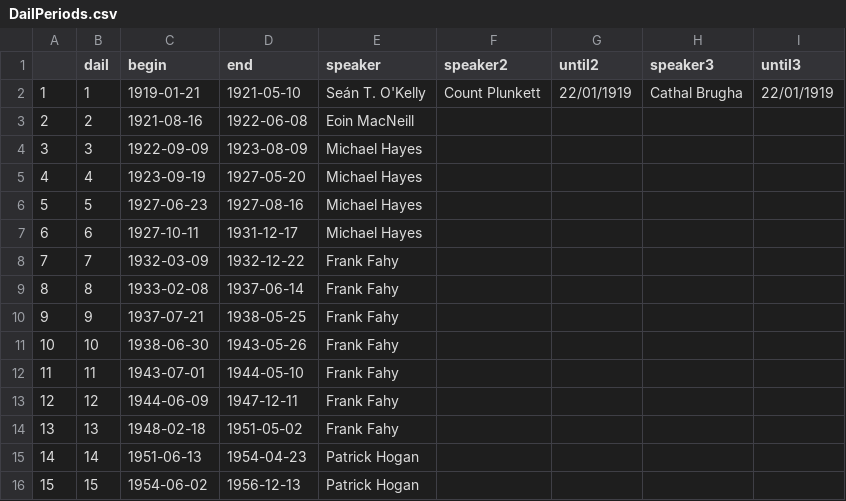
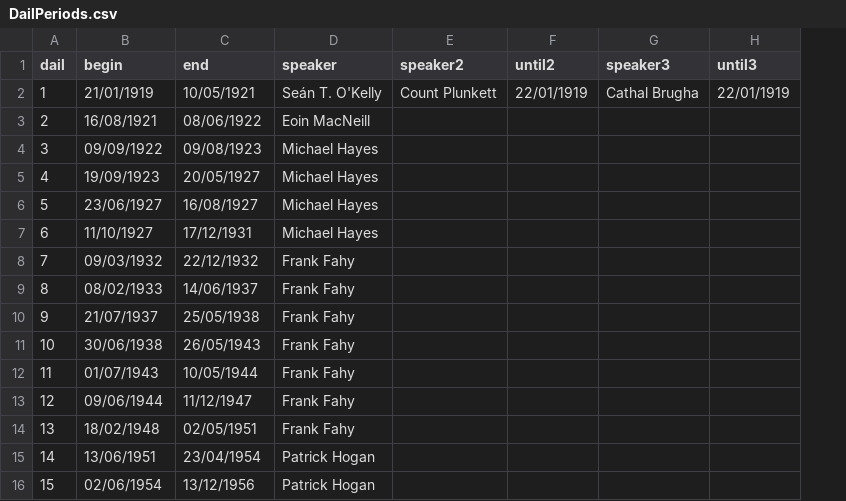
Before and after one commit to nicolaiberk/Apart, a CSV file: DailPeriods.csv, drawn as a sheet; only a part is shown; removed rows and columns are numbered as before the commit, all else as after; the diff covers the shown part only; the diff names each change by its address in the sheet, - before the commit and + after, or states it on an @@ line.

```diff
--- a/DailPeriods.csv
+++ b/DailPeriods.csv
-column A, rows 2-16: 1 | 2 | 3 | 4 | 5 | 6 | 7 | 8 | 9 | 10 | 11 | 12 | 13 | 14 | 15
-B2 (begin): 1919-01-21
+B2 (begin): 21/01/1919
-C2 (end): 1921-05-10
+C2 (end): 10/05/1921
-B3 (begin): 1921-08-16
+B3 (begin): 16/08/1921
-C3 (end): 1922-06-08
+C3 (end): 08/06/1922
-B4 (begin): 1922-09-09
+B4 (begin): 09/09/1922
-C4 (end): 1923-08-09
+C4 (end): 09/08/1923
-B5 (begin): 1923-09-19
+B5 (begin): 19/09/1923
-C5 (end): 1927-05-20
+C5 (end): 20/05/1927
-B6 (begin): 1927-06-23
+B6 (begin): 23/06/1927
-C6 (end): 1927-08-16
+C6 (end): 16/08/1927
-B7 (begin): 1927-10-11
+B7 (begin): 11/10/1927
-C7 (end): 1931-12-17
+C7 (end): 17/12/1931
-B8 (begin): 1932-03-09
+B8 (begin): 09/03/1932
-C8 (end): 1932-12-22
+C8 (end): 22/12/1932
-B9 (begin): 1933-02-08
+B9 (begin): 08/02/1933
-C9 (end): 1937-06-14
+C9 (end): 14/06/1937
-B10 (begin): 1937-07-21
+B10 (begin): 21/07/1937
-C10 (end): 1938-05-25
+C10 (end): 25/05/1938
-B11 (begin): 1938-06-30
+B11 (begin): 30/06/1938
-C11 (end): 1943-05-26
+C11 (end): 26/05/1943
-B12 (begin): 1943-07-01
+B12 (begin): 01/07/1943
-C12 (end): 1944-05-10
+C12 (end): 10/05/1944
-B13 (begin): 1944-06-09
+B13 (begin): 09/06/1944
-C13 (end): 1947-12-11
+C13 (end): 11/12/1947
-B14 (begin): 1948-02-18
+B14 (begin): 18/02/1948
-C14 (end): 1951-05-02
+C14 (end): 02/05/1951
-B15 (begin): 1951-06-13
+B15 (begin): 13/06/1951
-C15 (end): 1954-04-23
+C15 (end): 23/04/1954
-B16 (begin): 1954-06-02
+B16 (begin): 02/06/1954
-C16 (end): 1956-12-13
+C16 (end): 13/12/1956
```
Also changed, not shown: 35 edited cells elsewhere in this file.
